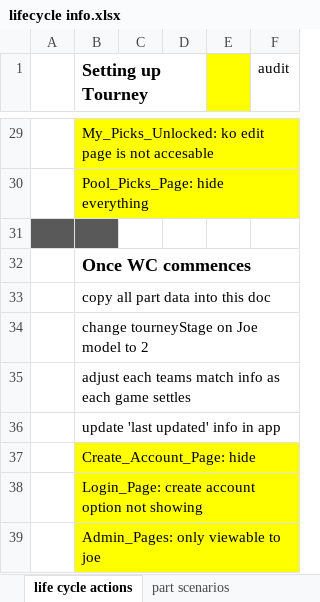
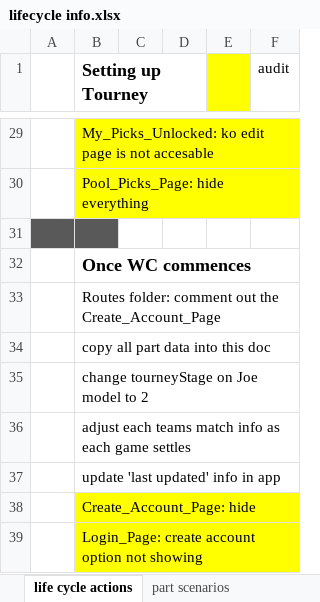
Before and after one commit to jpcollins19/world-cup-heroku, an Excel workbook: excel docs/lifecycle info.xlsx, sheet life cycle actions, drawn as a sheet; only a part is shown, gaps mark what is left out; the shorter side is filled out with more unchanged rows; values as stored, in another font and other column widths than the file's, no borders; the diff names each change by its address in the sheet, - before the commit and + after, or states it on an @@ line.

Commit message:
started on re-doing UserAccount stuff

```diff
--- a/excel docs/lifecycle info.xlsx (sheet life cycle actions)
+++ b/excel docs/lifecycle info.xlsx (sheet life cycle actions)
+row 33:  | Routes folder: comment out the Create_Account_Page
```
Also changed, not shown: 25 other files.
